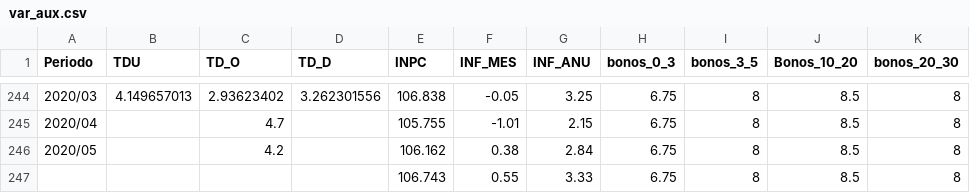
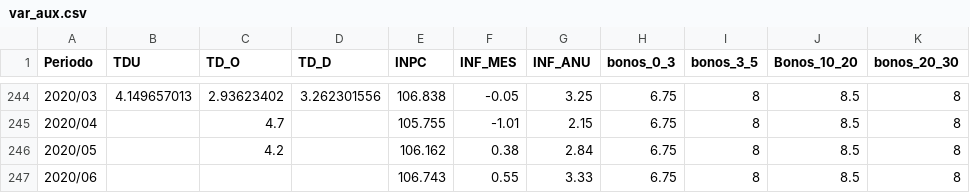
Before and after one commit to SrChucho/icc-2020, a CSV file: inputs/var_aux.csv, drawn as a sheet; only a part is shown, gaps mark what is left out.

Commit message:
etiquetas para 2020/06

```diff
--- a/inputs/var_aux.csv
+++ b/inputs/var_aux.csv
@@ -246,2 +246,2 @@ Periodo,TDU,TD_O,TD_D,INPC,INF_MES,INF_ANU,bonos_0_3,bonos_3_5,Bonos_10_20,bonos
 2020/05,,4.2,,106.162,0.38,2.84,6.75,8,8.5,8
-,,,,106.743,0.55,3.33,6.75,8,8.5,8
+2020/06,,,,106.743,0.55,3.33,6.75,8,8.5,8
```
